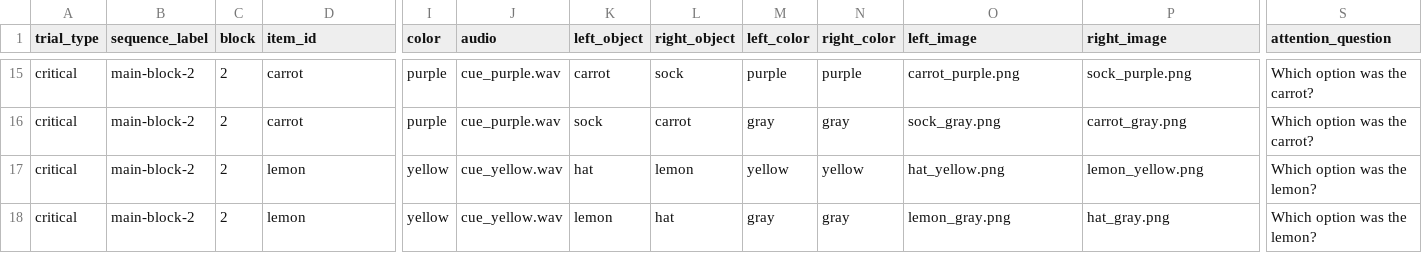
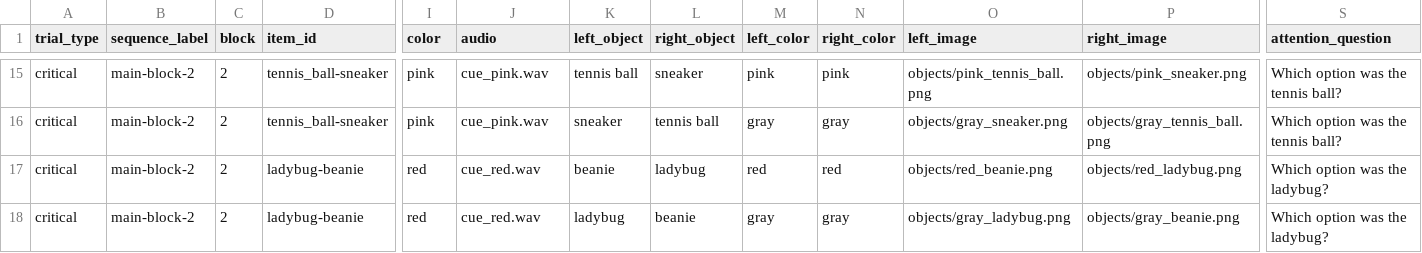
Before and after one commit to ubinici/thesis-experiment, a CSV file: chunk_includes/items.csv, drawn as a sheet; only a part is shown, gaps mark what is left out; the diff covers the shown part only; the diff names each change by its address in the sheet, - before the commit and + after, or states it on an @@ line.

Commit message:
feat: add experimental item images, CSV configuration, and main trial logic

```diff
--- a/chunk_includes/items.csv
+++ b/chunk_includes/items.csv
-D15:D16 (item_id): carrot
+D15:D16 (item_id): tennis_ball-sneaker
-I15:I16 (color): purple
+I15:I16 (color): pink
-J15:J16 (audio): cue_purple.wav
+J15:J16 (audio): cue_pink.wav
-K15 (left_object): carrot
+K15 (left_object): tennis ball
-L15 (right_object): sock
+L15 (right_object): sneaker
-M15 (left_color): purple
+M15 (left_color): pink
-N15 (right_color): purple
+N15 (right_color): pink
-O15 (left_image): carrot_purple.png
+O15 (left_image): objects/pink_tennis_ball.png
-P15 (right_image): sock_purple.png
+P15 (right_image): objects/pink_sneaker.png
-S15:S16 (attention_question): Which option was the carrot?
+S15:S16 (attention_question): Which option was the tennis ball?
-K16 (left_object): sock
+K16 (left_object): sneaker
-L16 (right_object): carrot
+L16 (right_object): tennis ball
-O16 (left_image): sock_gray.png
+O16 (left_image): objects/gray_sneaker.png
-P16 (right_image): carrot_gray.png
+P16 (right_image): objects/gray_tennis_ball.png
-D17:D18 (item_id): lemon
+D17:D18 (item_id): ladybug-beanie
-I17:I18 (color): yellow
+I17:I18 (color): red
-J17:J18 (audio): cue_yellow.wav
+J17:J18 (audio): cue_red.wav
-K17 (left_object): hat
+K17 (left_object): beanie
-L17 (right_object): lemon
+L17 (right_object): ladybug
-M17 (left_color): yellow
+M17 (left_color): red
-N17 (right_color): yellow
+N17 (right_color): red
-O17 (left_image): hat_yellow.png
+O17 (left_image): objects/red_beanie.png
-P17 (right_image): lemon_yellow.png
+P17 (right_image): objects/red_ladybug.png
-S17:S18 (attention_question): Which option was the lemon?
+S17:S18 (attention_question): Which option was the ladybug?
-K18 (left_object): lemon
+K18 (left_object): ladybug
-L18 (right_object): hat
+L18 (right_object): beanie
-O18 (left_image): lemon_gray.png
+O18 (left_image): objects/gray_ladybug.png
-P18 (right_image): hat_gray.png
+P18 (right_image): objects/gray_beanie.png
```
Also changed, not shown: 99 edited cells elsewhere in this file, 17 other files.
